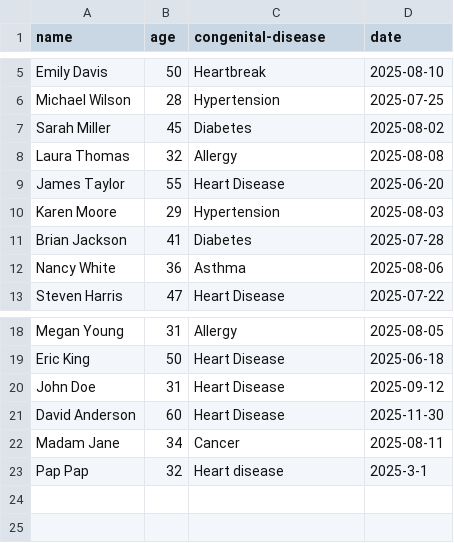
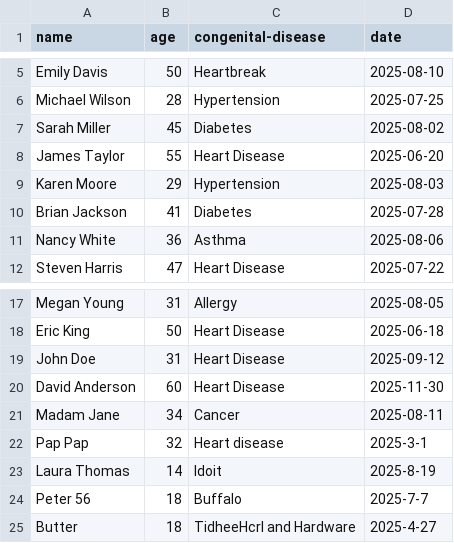
Before and after one commit to Whitemehat/Project-Profun, a CSV file: data.csv, drawn as a sheet; only a part is shown, gaps mark what is left out; removed rows and columns are numbered as before the commit, all else as after; the diff names each change by its address in the sheet, - before the commit and + after, or states it on an @@ line.

```diff
--- a/data.csv
+++ b/data.csv
-row 8: Laura Thomas | 32 | Allergy | 2025-08-08
+row 23: Laura Thomas | 14 | Idoit | 2025-8-19
+row 24: Peter 56 | 18 | Buffalo | 2025-7-7
+row 25: Butter | 18 | TidheeHcrl and Hardware | 2025-4-27
```
Also changed, not shown: 4 other files.
